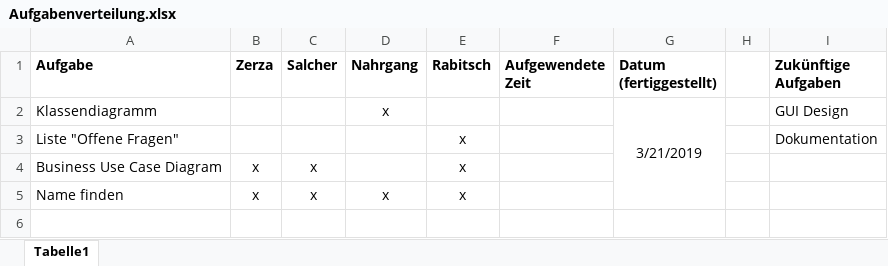
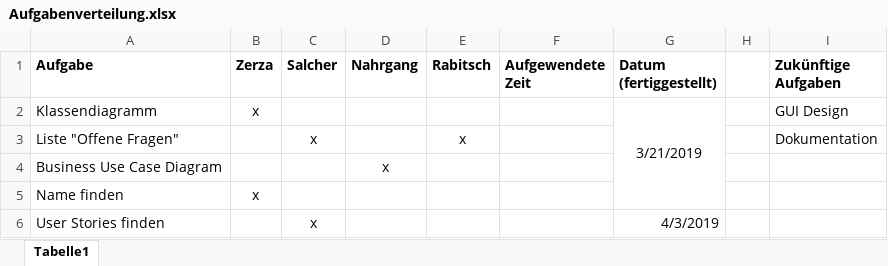
Before and after one commit to scrum-zerza-rabitsch-nahrgang-salcher/ToDo, an Excel workbook: Aufgabenverteilung.xlsx, sheet Tabelle1, drawn as a sheet; values as stored, in another font and other column widths than the file's, no borders; the diff names each change by its address in the sheet, - before the commit and + after, or states it on an @@ line.

Commit message:
Add files via upload

```diff
--- a/Aufgabenverteilung.xlsx (sheet Tabelle1)
+++ b/Aufgabenverteilung.xlsx (sheet Tabelle1)
-B2 (Zerza): (empty)
+B2 (Zerza): x
-D2 (Nahrgang): x
+D2 (Nahrgang): (empty)
-C3 (Salcher): (empty)
+C3 (Salcher): x
-B4 (Zerza): x
+B4 (Zerza): (empty)
-C4:C5 (Salcher): x
+C4:C5 (Salcher): (empty)
-D4 (Nahrgang): (empty)
+D4 (Nahrgang): x
-E4:E5 (Rabitsch): x
+E4:E5 (Rabitsch): (empty)
-D5 (Nahrgang): x
+D5 (Nahrgang): (empty)
+row 6: User Stories finden |  | x |  |  |  | 4/3/2019
```
